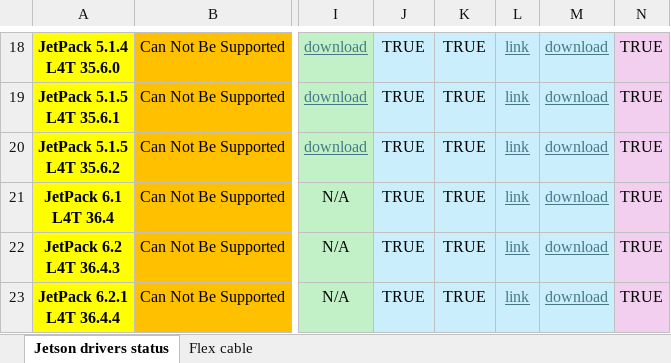
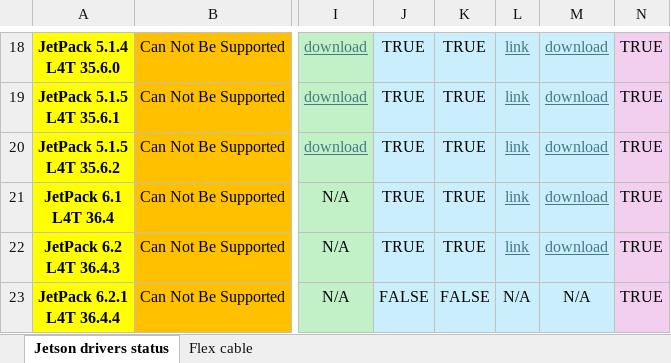
Before and after one commit to xenicsir/mipi_l4t_eg, an Excel workbook: MIPI_deployment.xlsx, sheet Jetson drivers status, drawn as a sheet; only a part is shown, gaps mark what is left out; values as stored, in another font and other column widths than the file's, no borders; the diff names each change by its address in the sheet, - before the commit and + after, or states it on an @@ line.

Commit message:
Removed AGX Orin L4T 36.4.4

```diff
--- a/MIPI_deployment.xlsx (sheet Jetson drivers status)
+++ b/MIPI_deployment.xlsx (sheet Jetson drivers status)
-J23: TRUE
+J23: FALSE
-K23: TRUE
+K23: FALSE
-L23: link
+L23: N/A
@@ L23:M23 underline: on → off, text colour: #467886 → black @@
-M23: download
+M23: N/A
```
